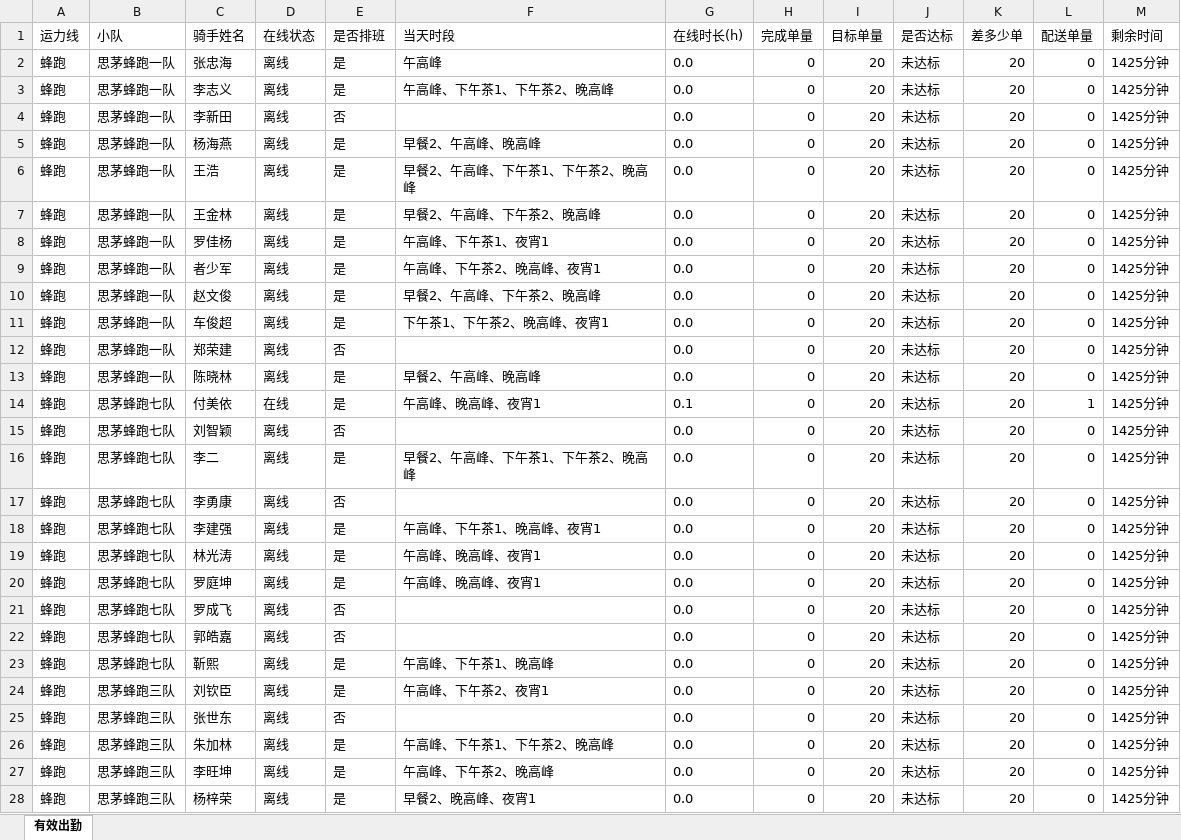
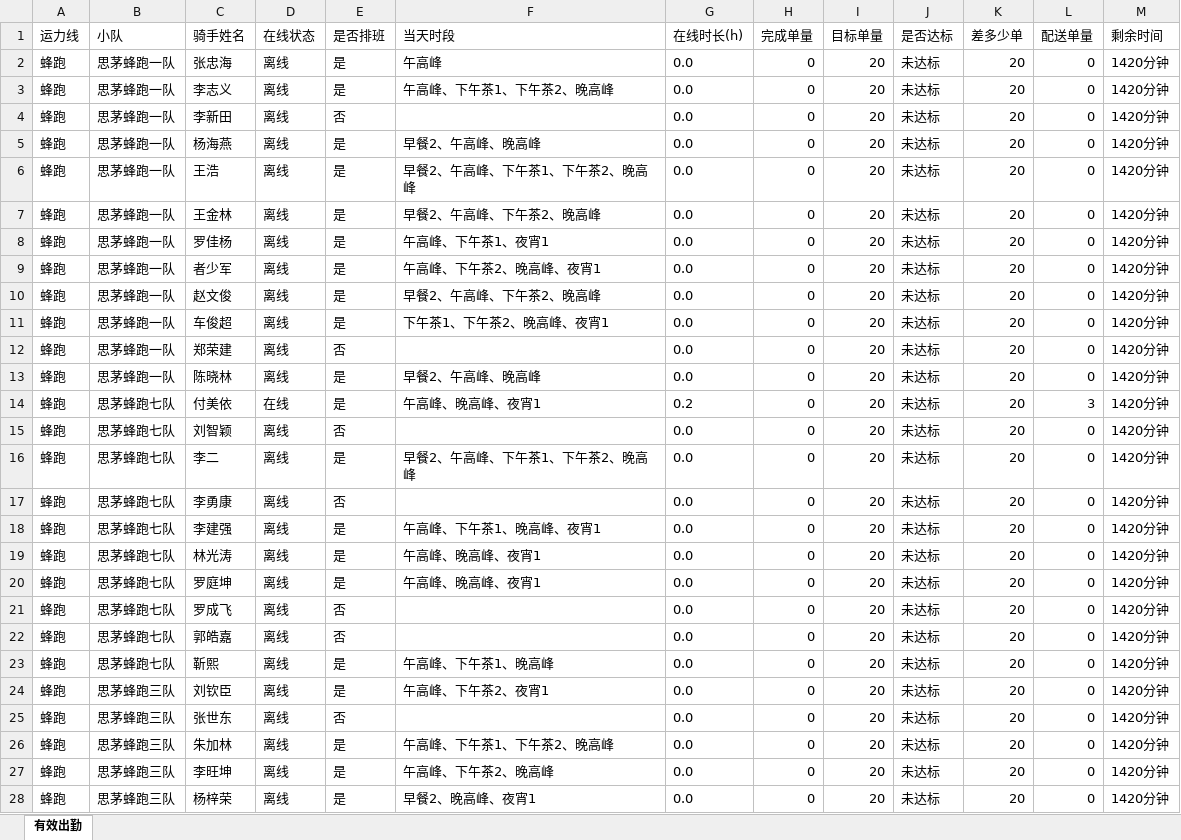
Before and after one commit to 424584635-png/dzt-dashboard, an Excel workbook: public/attendance_latest.xlsx, sheet 有效出勤, drawn as a sheet; only a part is shown; values as stored, in another font and other column widths than the file's, no borders; the diff covers the shown part only; the diff names each change by its address in the sheet, - before the commit and + after, or states it on an @@ line.

Commit message:
data: 202611020020 (241 骑手)

```diff
--- a/public/attendance_latest.xlsx (sheet 有效出勤)
+++ b/public/attendance_latest.xlsx (sheet 有效出勤)
-M2:M28 (剩余时间): 1425分钟
+M2:M28 (剩余时间): 1420分钟
-G14 (在线时长(h)): 0.1
+G14 (在线时长(h)): 0.2
-L14 (配送单量): 1
+L14 (配送单量): 3
```
Also changed, not shown: 223 edited cells elsewhere in this sheet, 6 other files.
